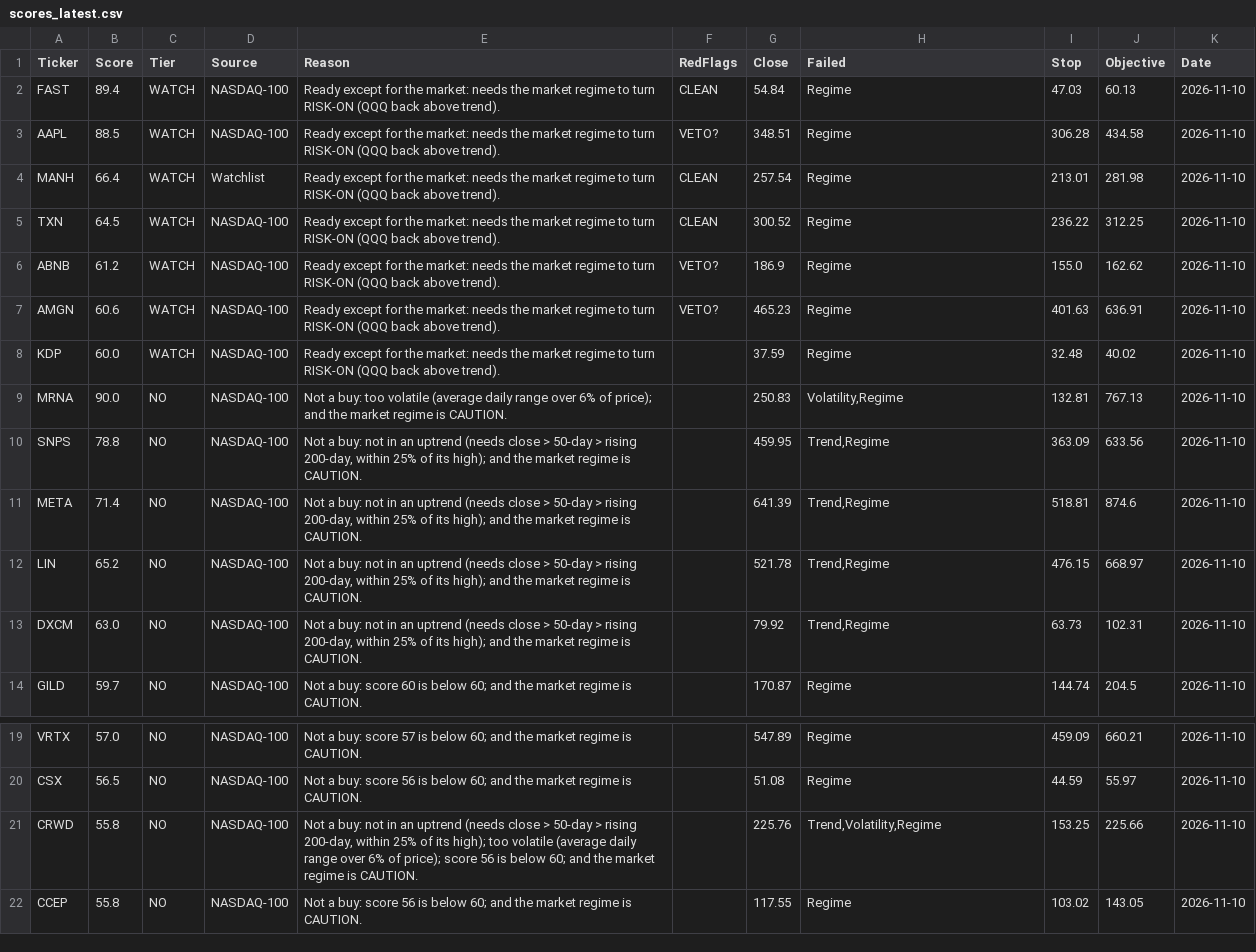
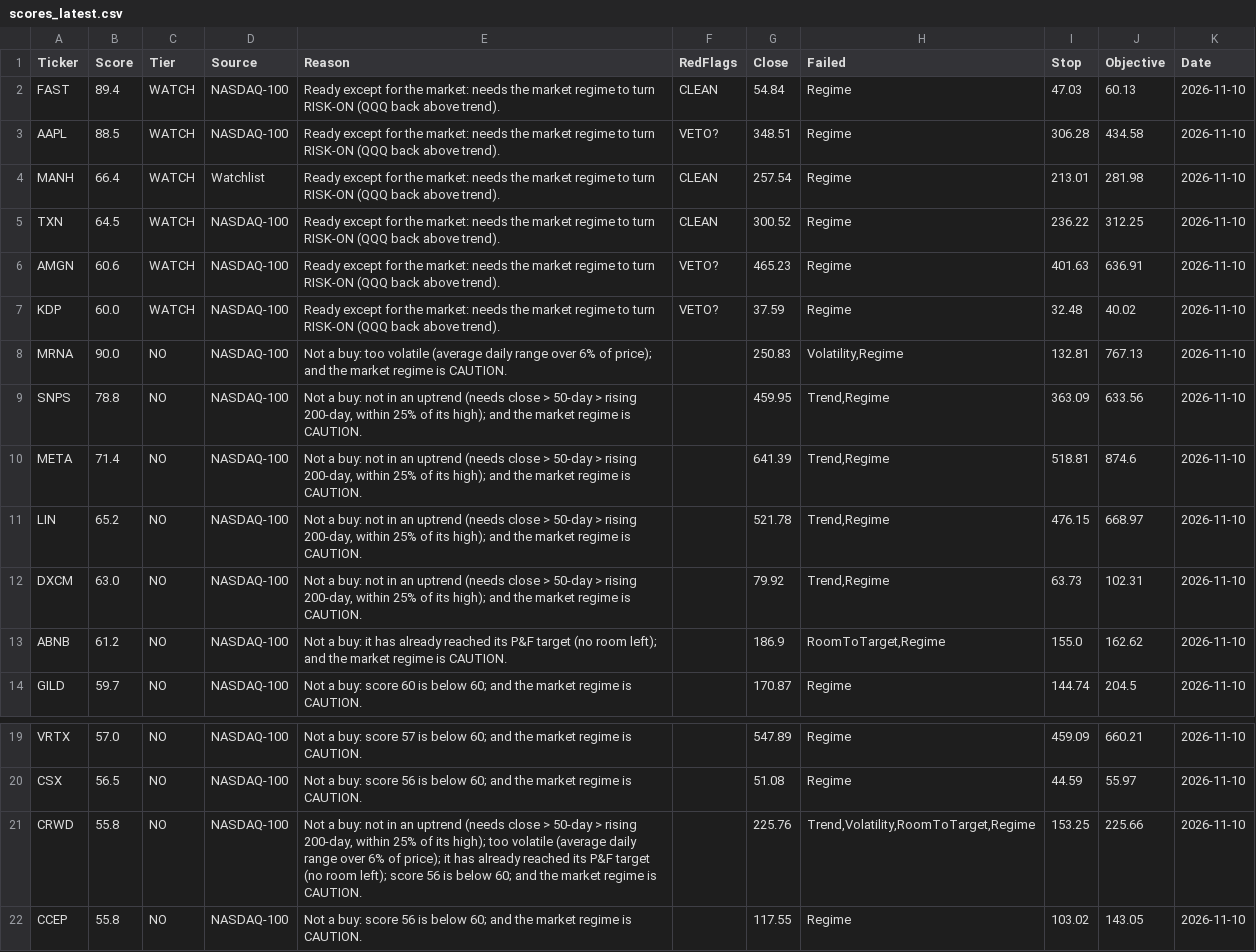
Before and after one commit to rrobinson1996-sudo/stock-screener, a CSV file: docs/data/scores_latest.csv, drawn as a sheet; only a part is shown, gaps mark what is left out.

```diff
--- a/docs/data/scores_latest.csv
+++ b/docs/data/scores_latest.csv
@@ -5,5 +5,4 @@ MANH,66.4,WATCH,Watchlist,Ready except for the market: needs the market regime t
 TXN,64.5,WATCH,NASDAQ-100,Ready except for the market: needs the market regime to turn RISK-ON (QQQ back above trend).,CLEAN,300.52,Regime,236.22,312.25,2026-11-10
-ABNB,61.2,WATCH,NASDAQ-100,Ready except for the market: needs the market regime to turn RISK-ON (QQQ back above trend).,VETO?,186.9,Regime,155.0,162.62,2026-11-10
 AMGN,60.6,WATCH,NASDAQ-100,Ready except for the market: needs the market regime to turn RISK-ON (QQQ back above trend).,VETO?,465.23,Regime,401.63,636.91,2026-11-10
-KDP,60.0,WATCH,NASDAQ-100,Ready except for the market: needs the market regime to turn RISK-ON (QQQ back above trend).,,37.59,Regime,32.48,40.02,2026-11-10
+KDP,60.0,WATCH,NASDAQ-100,Ready except for the market: needs the market regime to turn RISK-ON (QQQ back above trend).,VETO?,37.59,Regime,32.48,40.02,2026-11-10
 MRNA,90.0,NO,NASDAQ-100,Not a buy: too volatile (average daily range over 6% of price); and the market regime is CAUTION.,,250.83,"Volatility,Regime",132.81,767.13,2026-11-10
@@ -13,2 +12,3 @@ LIN,65.2,NO,NASDAQ-100,"Not a buy: not in an uptrend (needs close > 50-day > ris
 DXCM,63.0,NO,NASDAQ-100,"Not a buy: not in an uptrend (needs close > 50-day > rising 200-day, within 25% of its high); and the market regime is CAUTION.",,79.92,"Trend,Regime",63.73,102.31,2026-11-10
+ABNB,61.2,NO,NASDAQ-100,Not a buy: it has already reached its P&F target (no room left); and the market regime is CAUTION.,,186.9,"RoomToTarget,Regime",155.0,162.62,2026-11-10
 GILD,59.7,NO,NASDAQ-100,Not a buy: score 60 is below 60; and the market regime is CAUTION.,,170.87,Regime,144.74,204.5,2026-11-10
@@ -20,3 +20,3 @@ VRTX,57.0,NO,NASDAQ-100,Not a buy: score 57 is below 60; and the market regime i
 CSX,56.5,NO,NASDAQ-100,Not a buy: score 56 is below 60; and the market regime is CAUTION.,,51.08,Regime,44.59,55.97,2026-11-10
-CRWD,55.8,NO,NASDAQ-100,"Not a buy: not in an uptrend (needs close > 50-day > rising 200-day, within 25% of its high); too volatile (average daily range over 6% of price); score 56 is below 60; and the market regime is CAUTION.",,225.76,"Trend,Volatility,Regime",153.25,225.66,2026-11-10
+CRWD,55.8,NO,NASDAQ-100,"Not a buy: not in an uptrend (needs close > 50-day > rising 200-day, within 25% of its high); too volatile (average daily range over 6% of price); it has already reached its P&F target (no room left); score 56 is below 60; and the market regime is CAUTION.",,225.76,"Trend,Volatility,RoomToTarget,Regime",153.25,225.66,2026-11-10
 CCEP,55.8,NO,NASDAQ-100,Not a buy: score 56 is below 60; and the market regime is CAUTION.,,117.55,Regime,103.02,143.05,2026-11-10
```
Also changed, not shown: 4 other files.
